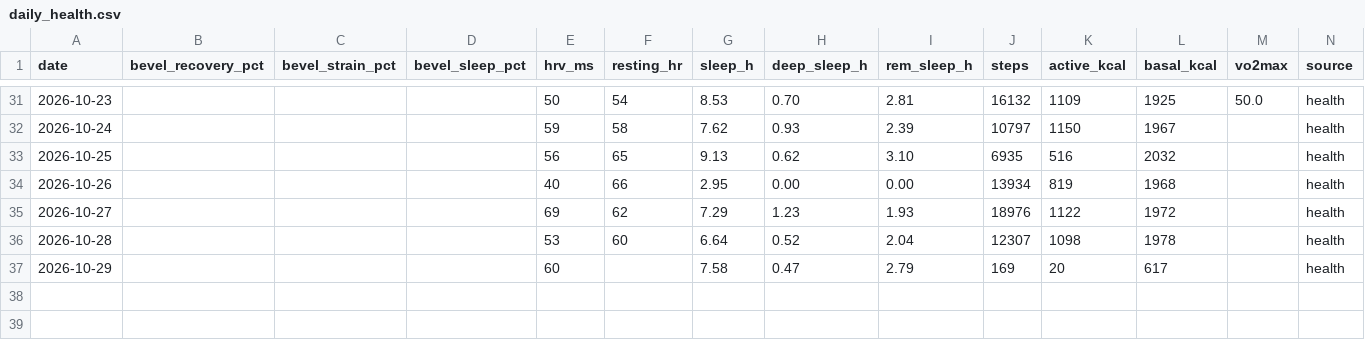
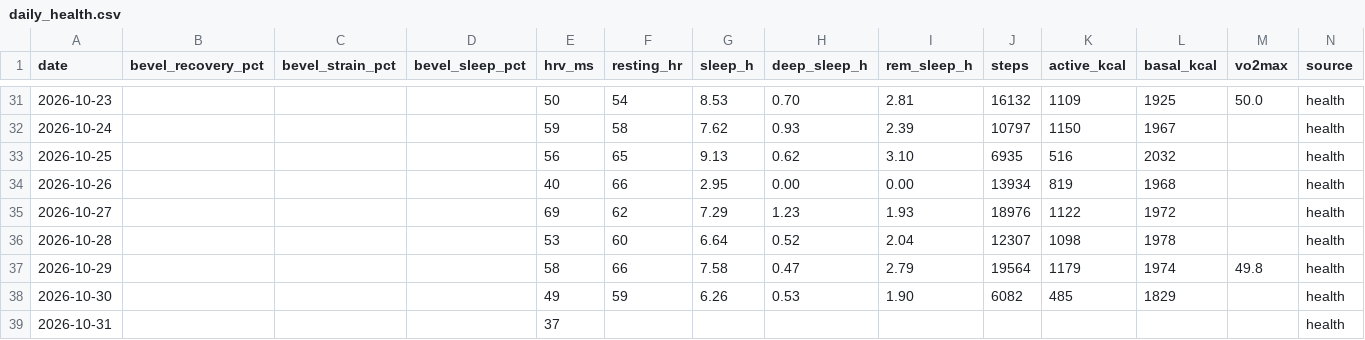
Before and after one commit to jivagomenezes/fitness-log, a CSV file: data/daily_health.csv, drawn as a sheet; only a part is shown, gaps mark what is left out; rows hold the shown columns only; the diff names each change by its address in the sheet, - before the commit and + after, or states it on an @@ line.

```diff
--- a/data/daily_health.csv
+++ b/data/daily_health.csv
-E37 (hrv_ms): 60
+E37 (hrv_ms): 58
-F37 (resting_hr): (empty)
+F37 (resting_hr): 66
-J37 (steps): 169
+J37 (steps): 19564
-K37 (active_kcal): 20
+K37 (active_kcal): 1179
-L37 (basal_kcal): 617
+L37 (basal_kcal): 1974
-M37 (vo2max): (empty)
+M37 (vo2max): 49.8
+row 38: 2026-10-30 |  |  |  | 49 | 59 | 6.26 | 0.53 | 1.90 | 6082 | 485 | 1829 |  | health
+row 39: 2026-10-31 |  |  |  | 37 |  |  |  |  |  |  |  |  | health
```
Also changed, not shown: 2 other files.
